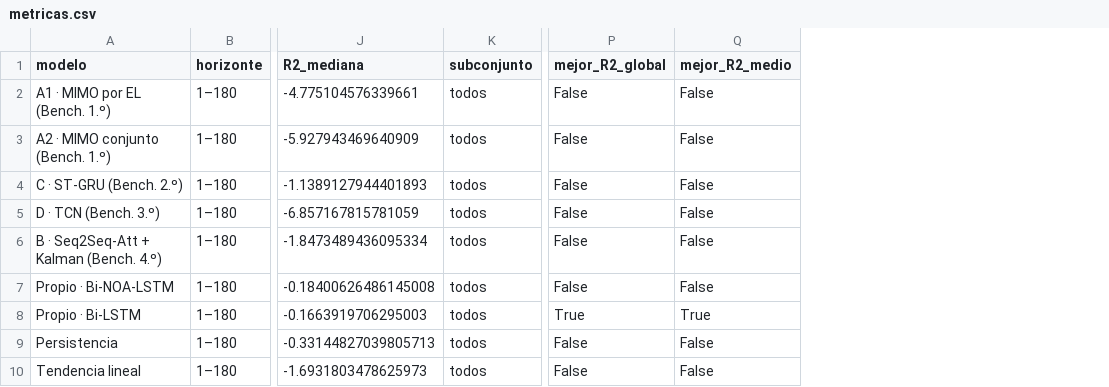
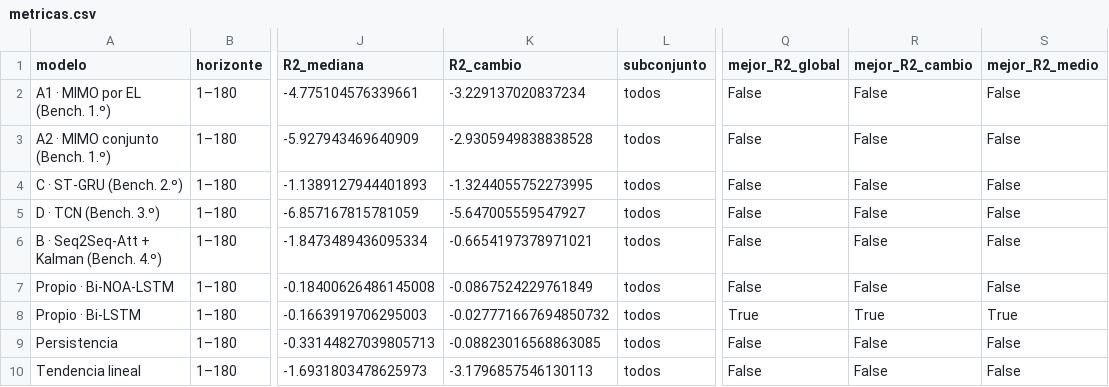
Before and after one commit to OscarGAV/Voltcast-PoC, a CSV file: reports/metricas.csv, drawn as a sheet; only a part is shown, gaps mark what is left out; the diff names each change by its address in the sheet, - before the commit and + after, or states it on an @@ line.

Commit message:
README, R² sobre el cambio de voltaje y modelo elegido
- README.md: resultado principal, instalación, datos, orden de ejecución,
  estructura del repositorio y descripción de nuestro modelo.
- metrics.py: r2_change (R² sobre Δ = y(t0+h) − y(t0)) en summary_at.
- 07: nueva métrica R2_cambio. Ningún modelo supera ≈ 0 (mejor +0,03 a
  180 d): el R² global ≈ 0,75 proviene del nivel de cada celda; se documenta
  el alcance real del resultado.
- prompt.md: R² sobre el cambio y Bi-LSTM propia como modelo elegido.

```diff
--- a/reports/metricas.csv
+++ b/reports/metricas.csv
+column K (R2_cambio), rows 2-10: -3.229137020837234 | -2.9305949838838528 | -1.3244055752273995 | -5.647005559547927 | -0.6654197378971021 | -0.0867524229761849 | -0.027771667694850732 | -0.08823016568863085 | -3.1796857546130113
+column R (mejor_R2_cambio), rows 2-10: False | False | False | False | False | False | True | False | False
```
Also changed, not shown: reports/evaluacion/tiempos.csv, 4 other files.
